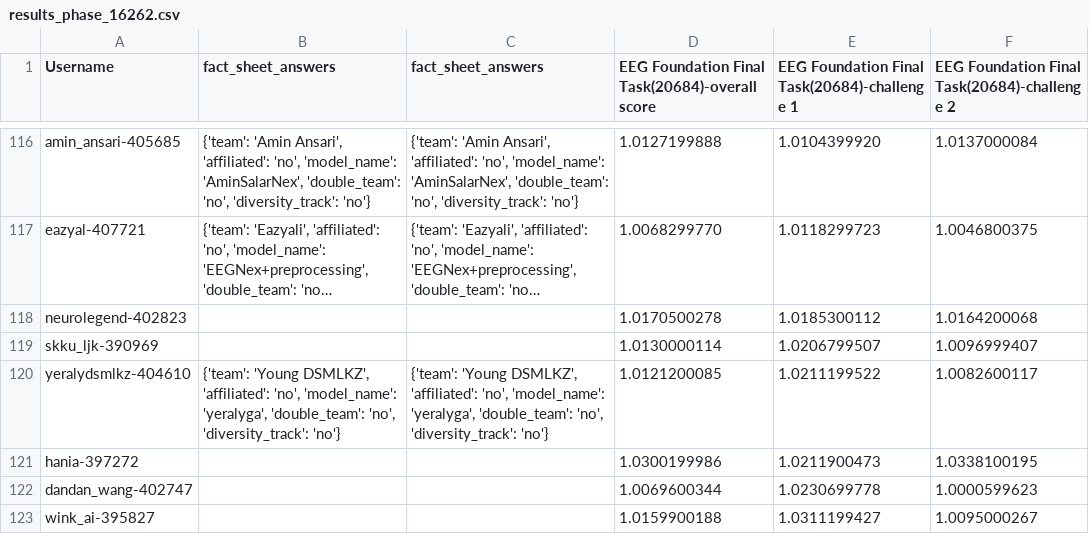
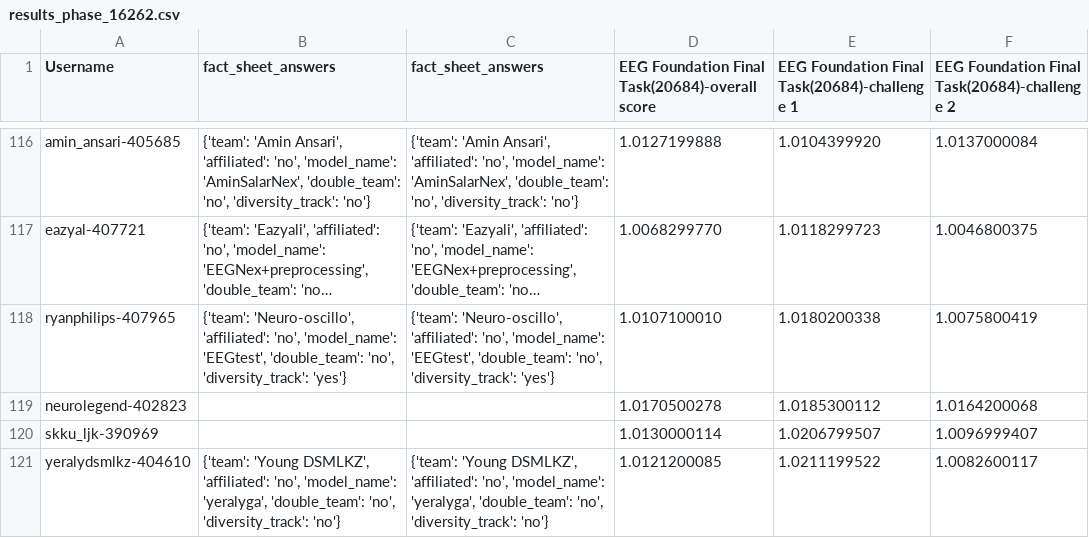
Before and after one commit to eeg2025/eeg2025.github.io, a CSV file: codabench_results/results_phase_16262.csv, drawn as a sheet; only a part is shown, gaps mark what is left out; the shorter side is filled out with more unchanged rows; long unchanged cells end in …; the diff names each change by its address in the sheet, - before the commit and + after, or states it on an @@ line.

```diff
--- a/codabench_results/results_phase_16262.csv
+++ b/codabench_results/results_phase_16262.csv
+row 118: ryanphilips-407965 | {'team': 'Neuro-oscillo', 'affiliated': 'no', 'model_name': 'EEGtest', 'double_team': 'no', 'diversity_track': 'yes'} | {'team': 'Neuro-oscillo', 'affiliated': 'no', 'model_name': 'EEGtest', 'double_team': 'no', 'diversity_track': 'yes'} | 1.0107100010 | 1.0180200338 | 1.0075800419
```
Also changed, not shown: 5 other files.
